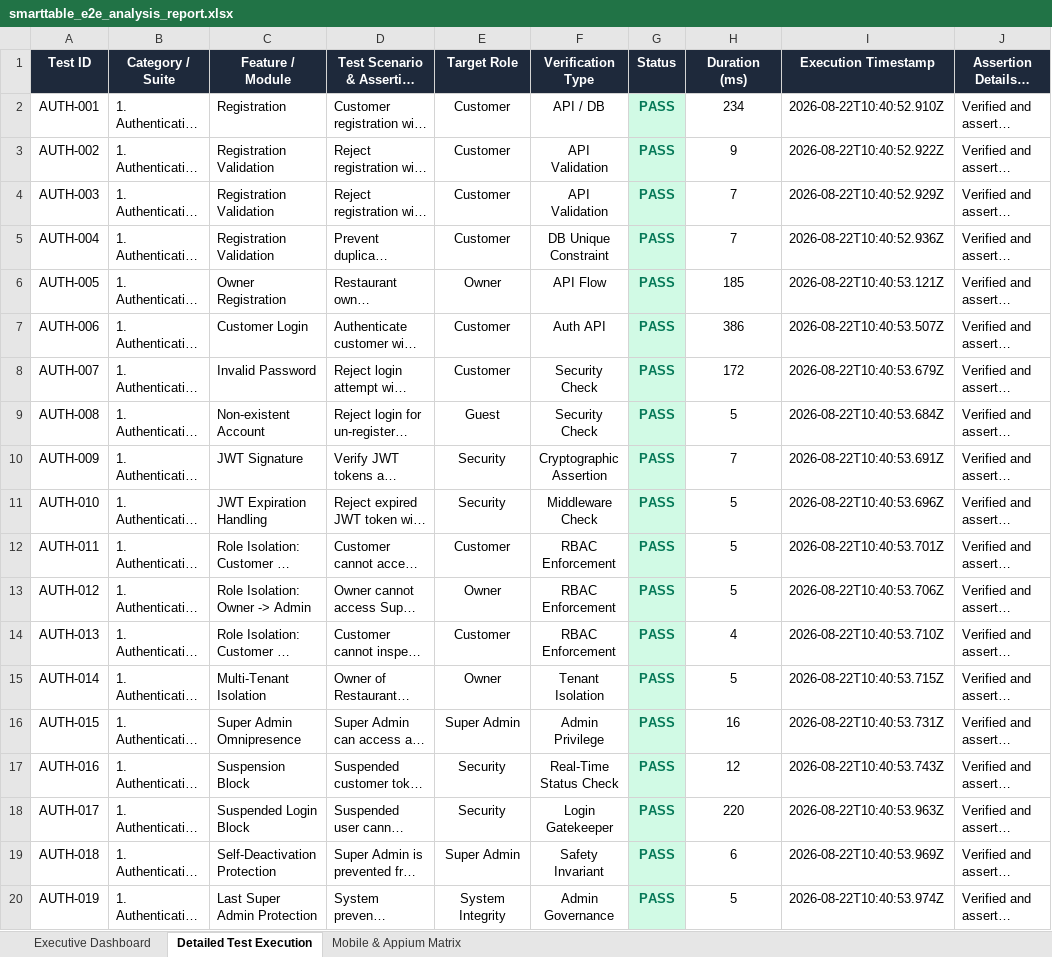
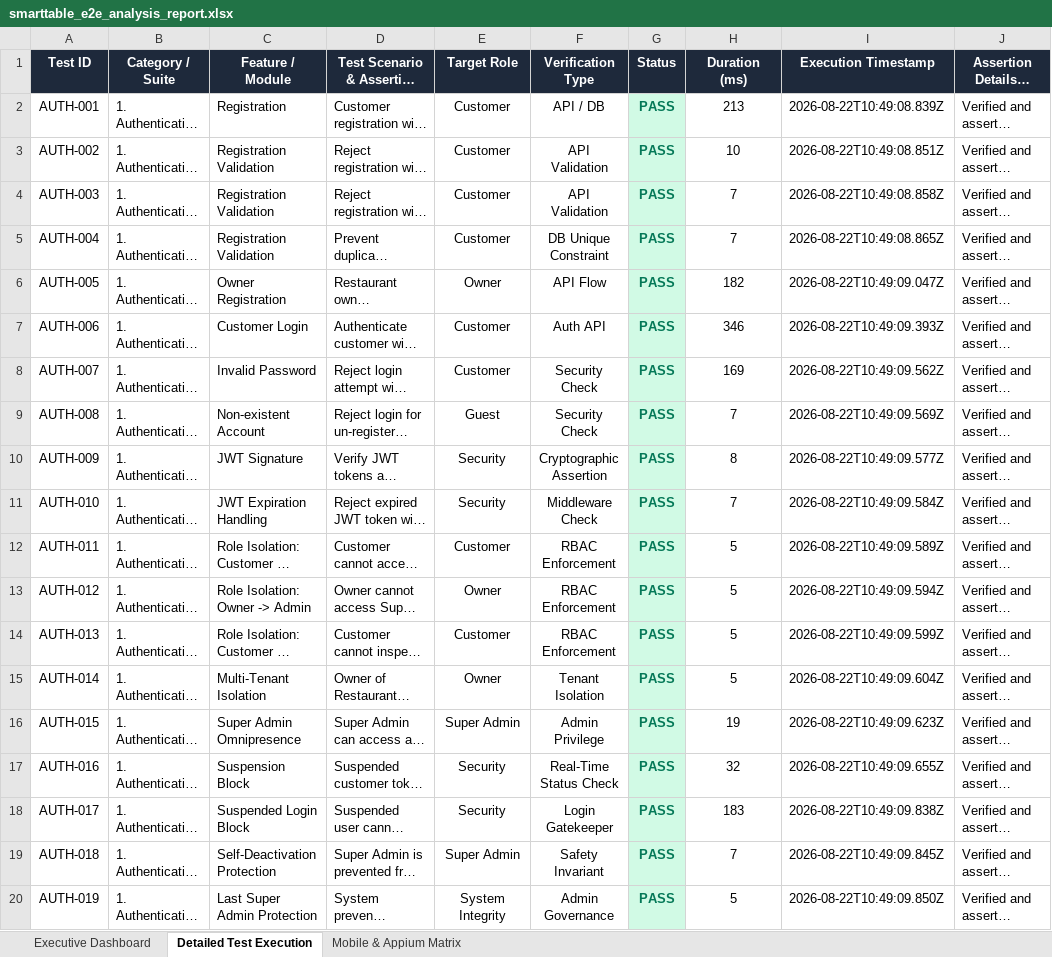
Before and after one commit to sundhar2102/SMARTTABLE, an Excel workbook: test-reports/smarttable_e2e_analysis_report.xlsx, sheet Detailed Test Execution, drawn as a sheet; only a part is shown; long unchanged cells end in …; values as stored, in another font and other column widths than the file's, no borders; the diff covers the shown part only; the diff names each change by its address in the sheet, - before the commit and + after, or states it on an @@ line.

```diff
--- a/test-reports/smarttable_e2e_analysis_report.xlsx (sheet Detailed Test Execution)
+++ b/test-reports/smarttable_e2e_analysis_report.xlsx (sheet Detailed Test Execution)
-H2 (Duration (ms)): 234
+H2 (Duration (ms)): 213
-I2 (Execution Timestamp): 2026-08-22T10:40:52.910Z
+I2 (Execution Timestamp): 2026-08-22T10:49:08.839Z
-H3 (Duration (ms)): 9
+H3 (Duration (ms)): 10
-I3 (Execution Timestamp): 2026-08-22T10:40:52.922Z
+I3 (Execution Timestamp): 2026-08-22T10:49:08.851Z
-I4 (Execution Timestamp): 2026-08-22T10:40:52.929Z
+I4 (Execution Timestamp): 2026-08-22T10:49:08.858Z
-I5 (Execution Timestamp): 2026-08-22T10:40:52.936Z
+I5 (Execution Timestamp): 2026-08-22T10:49:08.865Z
-H6 (Duration (ms)): 185
+H6 (Duration (ms)): 182
-I6 (Execution Timestamp): 2026-08-22T10:40:53.121Z
+I6 (Execution Timestamp): 2026-08-22T10:49:09.047Z
-H7 (Duration (ms)): 386
+H7 (Duration (ms)): 346
-I7 (Execution Timestamp): 2026-08-22T10:40:53.507Z
+I7 (Execution Timestamp): 2026-08-22T10:49:09.393Z
-H8 (Duration (ms)): 172
+H8 (Duration (ms)): 169
-I8 (Execution Timestamp): 2026-08-22T10:40:53.679Z
+I8 (Execution Timestamp): 2026-08-22T10:49:09.562Z
-H9 (Duration (ms)): 5
+H9 (Duration (ms)): 7
-I9 (Execution Timestamp): 2026-08-22T10:40:53.684Z
+I9 (Execution Timestamp): 2026-08-22T10:49:09.569Z
-H10 (Duration (ms)): 7
+H10 (Duration (ms)): 8
-I10 (Execution Timestamp): 2026-08-22T10:40:53.691Z
+I10 (Execution Timestamp): 2026-08-22T10:49:09.577Z
-H11 (Duration (ms)): 5
+H11 (Duration (ms)): 7
-I11 (Execution Timestamp): 2026-08-22T10:40:53.696Z
+I11 (Execution Timestamp): 2026-08-22T10:49:09.584Z
-I12 (Execution Timestamp): 2026-08-22T10:40:53.701Z
+I12 (Execution Timestamp): 2026-08-22T10:49:09.589Z
-I13 (Execution Timestamp): 2026-08-22T10:40:53.706Z
+I13 (Execution Timestamp): 2026-08-22T10:49:09.594Z
-H14 (Duration (ms)): 4
+H14 (Duration (ms)): 5
-I14 (Execution Timestamp): 2026-08-22T10:40:53.710Z
+I14 (Execution Timestamp): 2026-08-22T10:49:09.599Z
-I15 (Execution Timestamp): 2026-08-22T10:40:53.715Z
+I15 (Execution Timestamp): 2026-08-22T10:49:09.604Z
-H16 (Duration (ms)): 16
+H16 (Duration (ms)): 19
-I16 (Execution Timestamp): 2026-08-22T10:40:53.731Z
+I16 (Execution Timestamp): 2026-08-22T10:49:09.623Z
-H17 (Duration (ms)): 12
+H17 (Duration (ms)): 32
-I17 (Execution Timestamp): 2026-08-22T10:40:53.743Z
+I17 (Execution Timestamp): 2026-08-22T10:49:09.655Z
-H18 (Duration (ms)): 220
+H18 (Duration (ms)): 183
-I18 (Execution Timestamp): 2026-08-22T10:40:53.963Z
+I18 (Execution Timestamp): 2026-08-22T10:49:09.838Z
-H19 (Duration (ms)): 6
+H19 (Duration (ms)): 7
-I19 (Execution Timestamp): 2026-08-22T10:40:53.969Z
+I19 (Execution Timestamp): 2026-08-22T10:49:09.845Z
-I20 (Execution Timestamp): 2026-08-22T10:40:53.974Z
+I20 (Execution Timestamp): 2026-08-22T10:49:09.850Z
```
Also changed, not shown: 562 edited cells elsewhere in this sheet, sheet Mobile & Appium Matrix, sheet Executive Dashboard, 7 other files.
